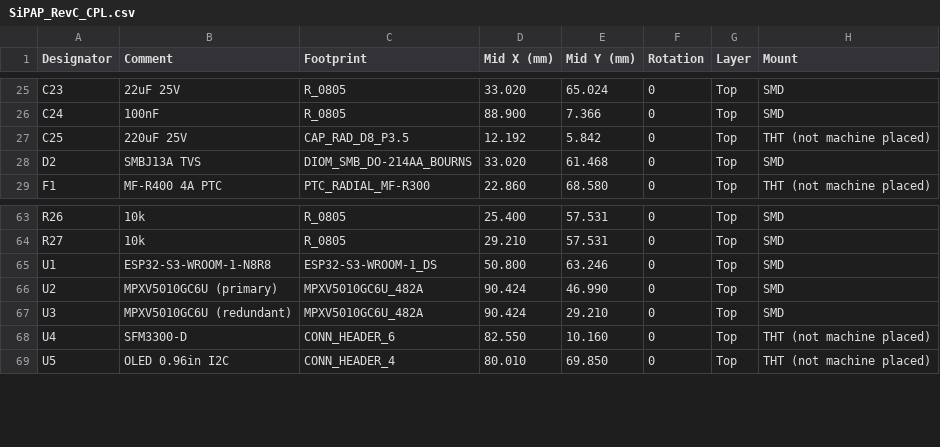
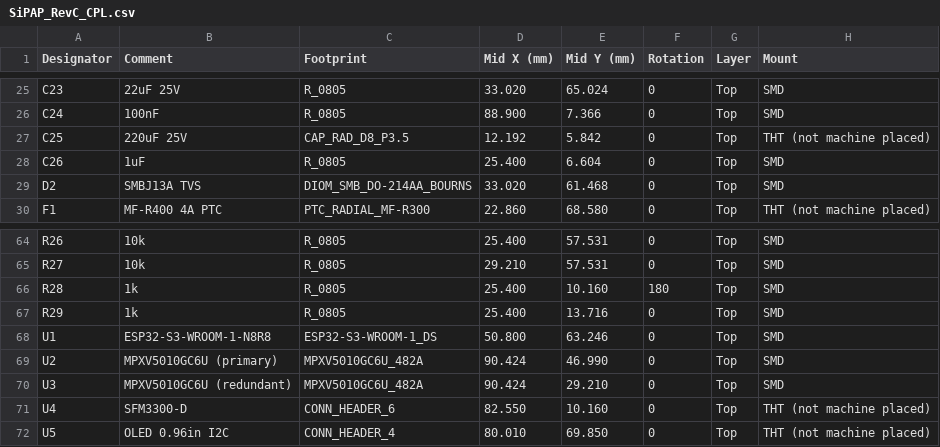
Before and after one commit to tranhuunam00/Master_2024, a CSV file: Cpap/hardware/CPAP_VSSM/Fab_RevC/SiPAP_RevC_CPL.csv, drawn as a sheet; only a part is shown, gaps mark what is left out; the diff names each change by its address in the sheet, - before the commit and + after, or states it on an @@ line.

```diff
--- a/Cpap/hardware/CPAP_VSSM/Fab_RevC/SiPAP_RevC_CPL.csv
+++ b/Cpap/hardware/CPAP_VSSM/Fab_RevC/SiPAP_RevC_CPL.csv
+row 28: C26 | 1uF | R_0805 | 25.400 | 6.604 | 0 | Top | SMD
+row 66: R28 | 1k | R_0805 | 25.400 | 10.160 | 180 | Top | SMD
+row 67: R29 | 1k | R_0805 | 25.400 | 13.716 | 0 | Top | SMD
```
Also changed, not shown: Cpap/hardware/BOM_RevC.csv, Cpap/hardware/CPAP_VSSM/Fab_RevC/BOM_RevC.csv, 28 other files.
